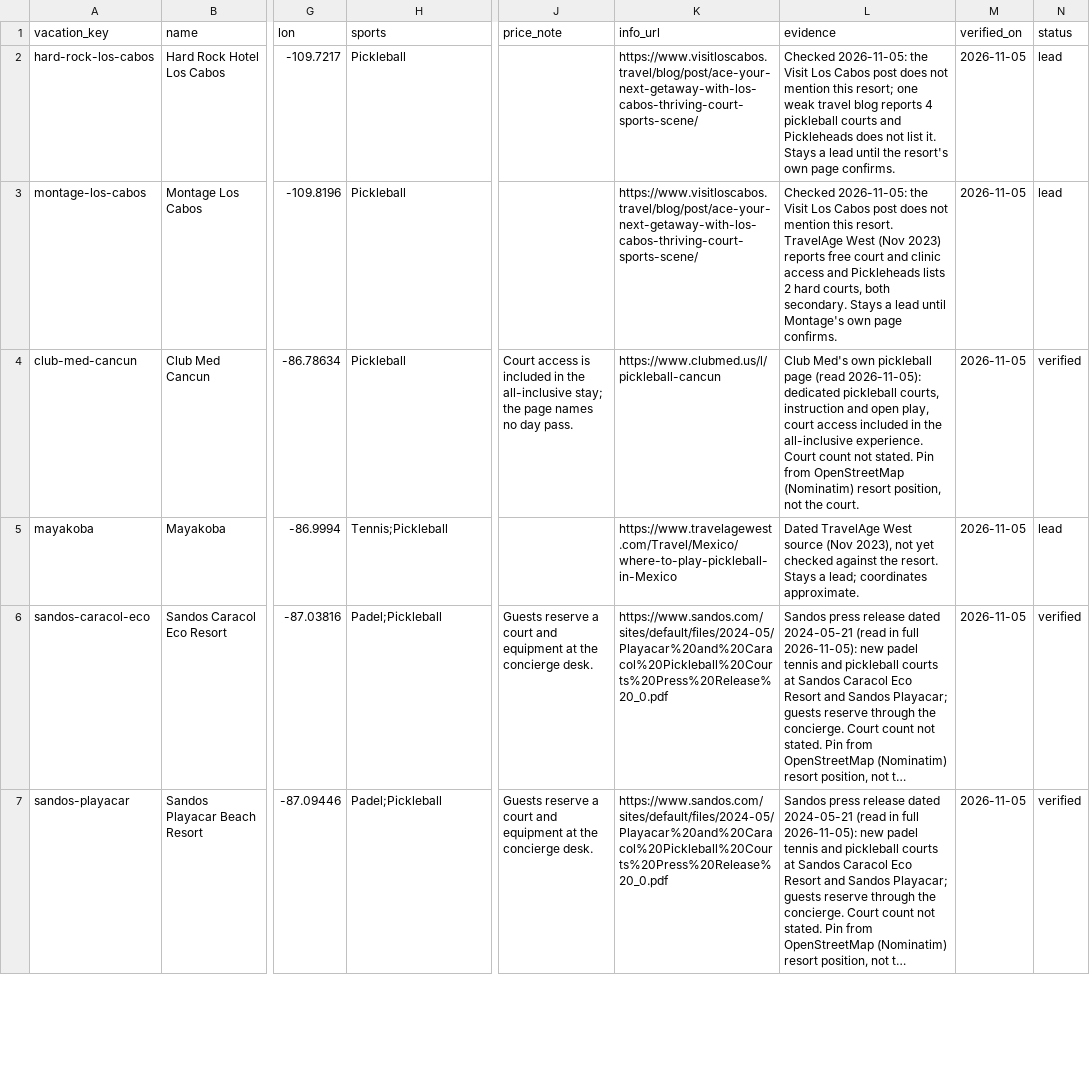
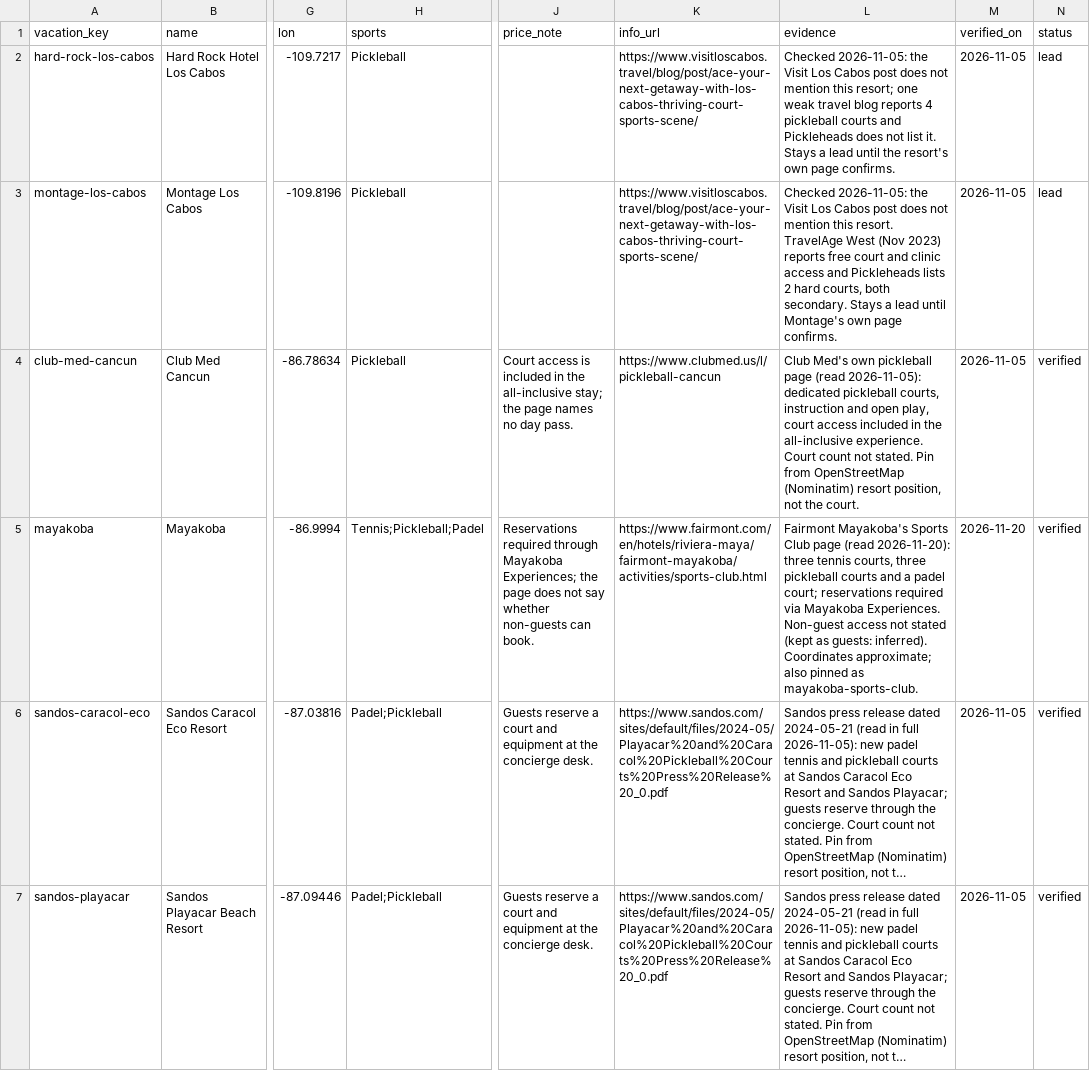
Before and after one commit to abov/courtconnect-ca, a CSV file: transform/seeds/racket_vacations.csv, drawn as a sheet; only a part is shown, gaps mark what is left out; long unchanged cells end in …; the diff covers the shown part only; the diff names each change by its address in the sheet, - before the commit and + after, or states it on an @@ line.

```diff
--- a/transform/seeds/racket_vacations.csv
+++ b/transform/seeds/racket_vacations.csv
-H5 (sports): Tennis;Pickleball
+H5 (sports): Tennis;Pickleball;Padel
-J5 (price_note): (empty)
+J5 (price_note): Reservations required through Mayakoba Experiences; the page does not say whether non-guests can book.
-K5 (info_url): https://www.travelagewest.com/Travel/Mexico/where-to-play-pickleball-in-Mexico
+K5 (info_url): https://www.fairmont.com/en/hotels/riviera-maya/fairmont-mayakoba/activities/sports-club.html
-L5 (evidence): Dated TravelAge West source (Nov 2023), not yet checked against the resort. Stays a lead; coordinates approximate.
+L5 (evidence): Fairmont Mayakoba's Sports Club page (read 2026-11-20): three tennis courts, three pickleball courts and a padel court; reservations required via Mayakoba Experiences. Non-guest access not stated (kept as guests: inferred). Coordinates approximate; also pinned as mayakoba-sports-club.
-M5 (verified_on): 2026-11-05
+M5 (verified_on): 2026-11-20
-N5 (status): lead
+N5 (status): verified
```
Also changed, not shown: 1 added row elsewhere in this file, transform/seeds/venue_actions.csv, transform/seeds/venue_leads.csv, 2 other files.
